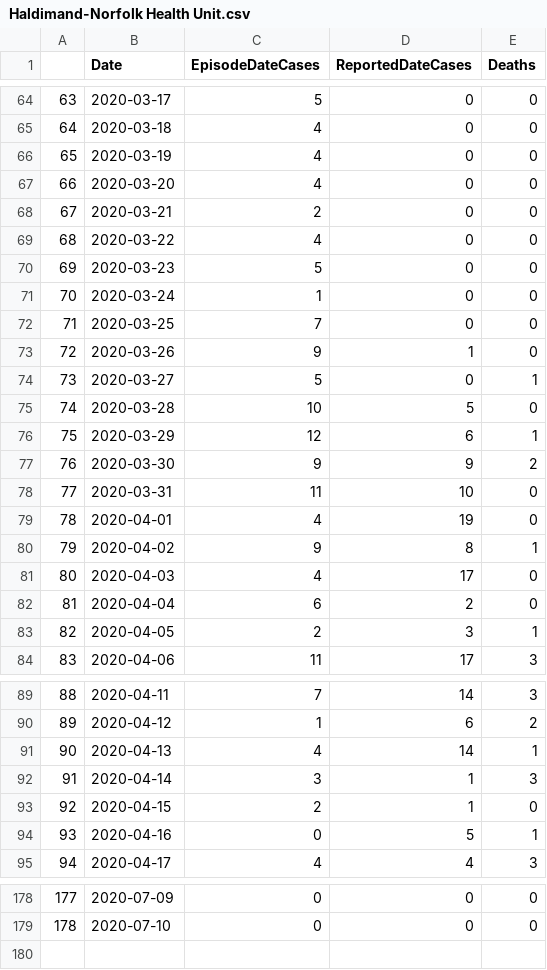
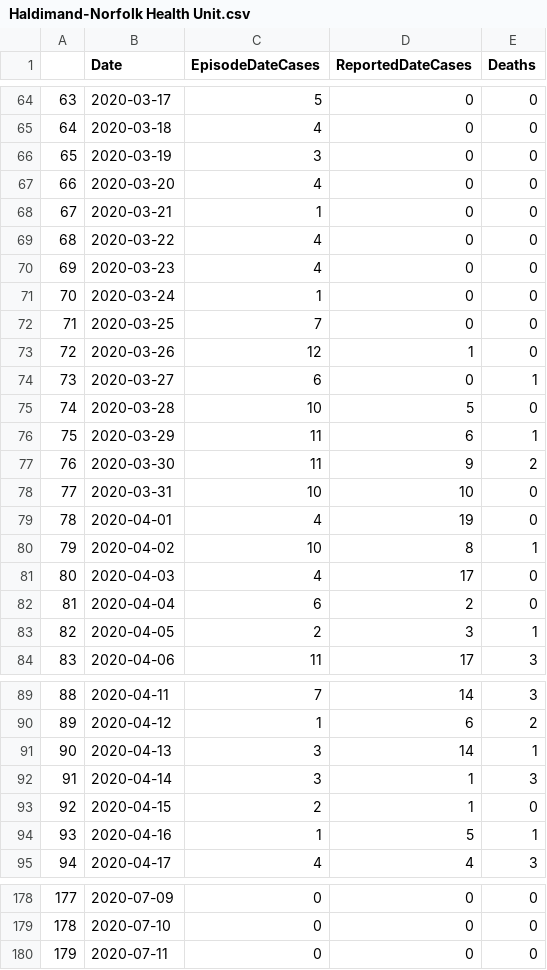
Before and after one commit to dpetoukhov/ontario_coronavirus_data_repo, a CSV file: data/ontario/by_phu/Haldimand-Norfolk Health Unit/Haldimand-Norfolk Health Unit.csv, drawn as a sheet; only a part is shown, gaps mark what is left out; the diff covers the shown part only.

```diff
--- a/data/ontario/by_phu/Haldimand-Norfolk Health Unit/Haldimand-Norfolk Health Unit.csv
+++ b/data/ontario/by_phu/Haldimand-Norfolk Health Unit/Haldimand-Norfolk Health Unit.csv
@@ -65,17 +65,17 @@
 "64",2020-03-18,4,0,0
-"65",2020-03-19,4,0,0
+"65",2020-03-19,3,0,0
 "66",2020-03-20,4,0,0
-"67",2020-03-21,2,0,0
+"67",2020-03-21,1,0,0
 "68",2020-03-22,4,0,0
-"69",2020-03-23,5,0,0
+"69",2020-03-23,4,0,0
 "70",2020-03-24,1,0,0
 "71",2020-03-25,7,0,0
-"72",2020-03-26,9,1,0
-"73",2020-03-27,5,0,1
+"72",2020-03-26,12,1,0
+"73",2020-03-27,6,0,1
 "74",2020-03-28,10,5,0
-"75",2020-03-29,12,6,1
-"76",2020-03-30,9,9,2
-"77",2020-03-31,11,10,0
+"75",2020-03-29,11,6,1
+"76",2020-03-30,11,9,2
+"77",2020-03-31,10,10,0
 "78",2020-04-01,4,19,0
-"79",2020-04-02,9,8,1
+"79",2020-04-02,10,8,1
 "80",2020-04-03,4,17,0
@@ -90,6 +90,6 @@
 "89",2020-04-12,1,6,2
-"90",2020-04-13,4,14,1
+"90",2020-04-13,3,14,1
 "91",2020-04-14,3,1,3
 "92",2020-04-15,2,1,0
-"93",2020-04-16,0,5,1
+"93",2020-04-16,1,5,1
 "94",2020-04-17,4,4,3
@@ -179 +179,2 @@
 "178",2020-07-10,0,0,0
+"179",2020-07-11,0,0,0
```
Also changed, not shown: 1 edited cell elsewhere in this file, data/ontario/by_phu/Ontario/Ontario.csv, data/ontario/by_phu/Ottawa Public Health/Ottawa Public Health.csv, 33 other files.
